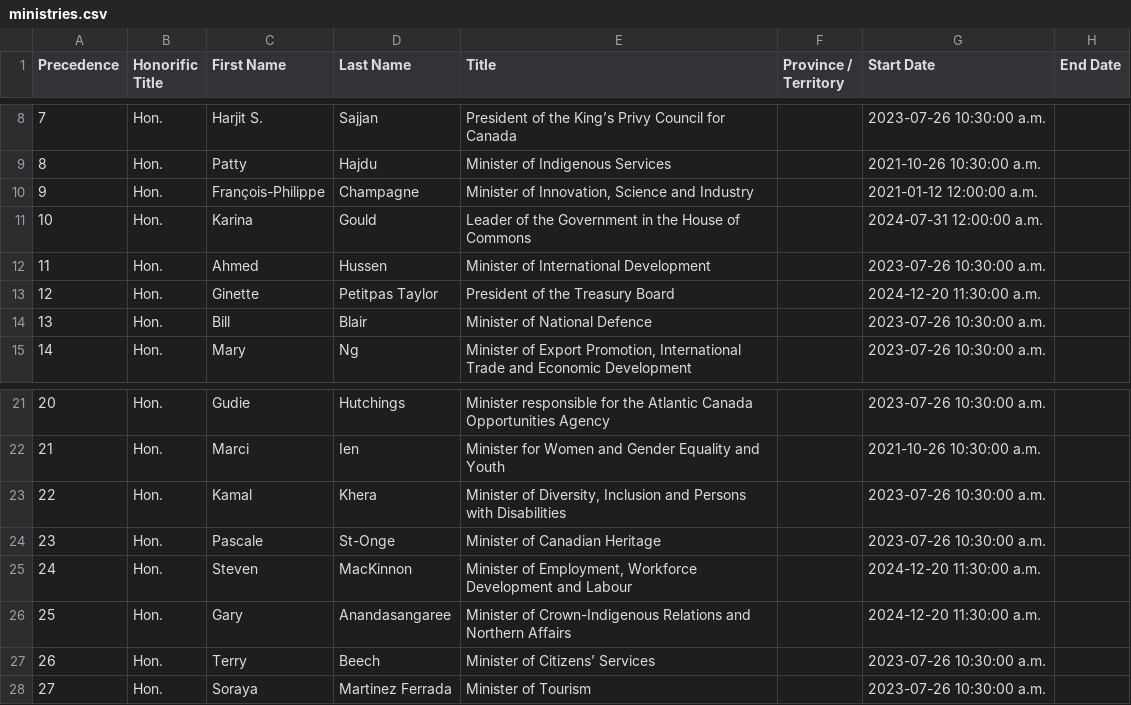
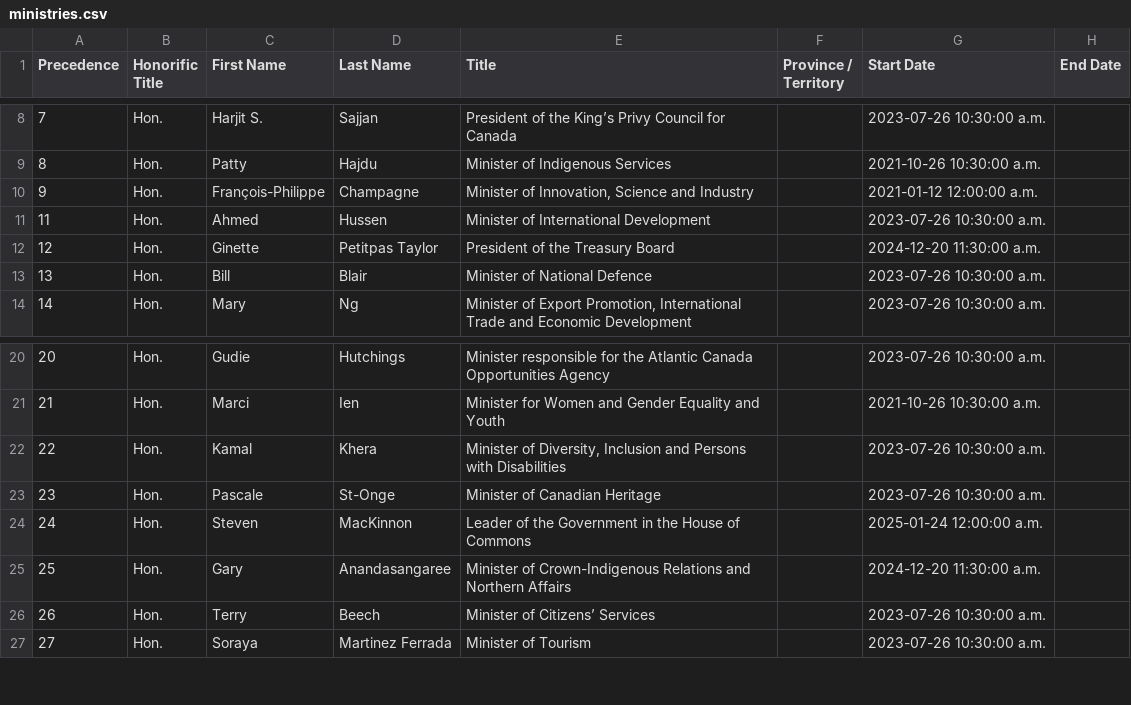
Before and after one commit to Jmikelittle/GCOrgName, a CSV file: Resources/ministries.csv, drawn as a sheet; only a part is shown, gaps mark what is left out.

```diff
--- a/Resources/ministries.csv
+++ b/Resources/ministries.csv
@@ -10,3 +10,2 @@
 9,Hon.,François-Philippe,Champagne,"Minister of Innovation, Science and Industry",,2021-01-12 12:00:00 a.m.,
-10,Hon.,Karina,Gould,Leader of the Government in the House of Commons,,2024-07-31 12:00:00 a.m.,
 11,Hon.,Ahmed,Hussen,Minister of International Development,,2023-07-26 10:30:00 a.m.,
@@ -24,3 +23,3 @@
 23,Hon.,Pascale,St-Onge,Minister of Canadian Heritage,,2023-07-26 10:30:00 a.m.,
-24,Hon.,Steven,MacKinnon,"Minister of Employment, Workforce Development and Labour",,2024-12-20 11:30:00 a.m.,
+24,Hon.,Steven,MacKinnon,Leader of the Government in the House of Commons,,2025-01-24 12:00:00 a.m.,
 25,Hon.,Gary,Anandasangaree,Minister of Crown-Indigenous Relations and Northern Affairs,,2024-12-20 11:30:00 a.m.,
```
Also changed, not shown: 2 other files.
